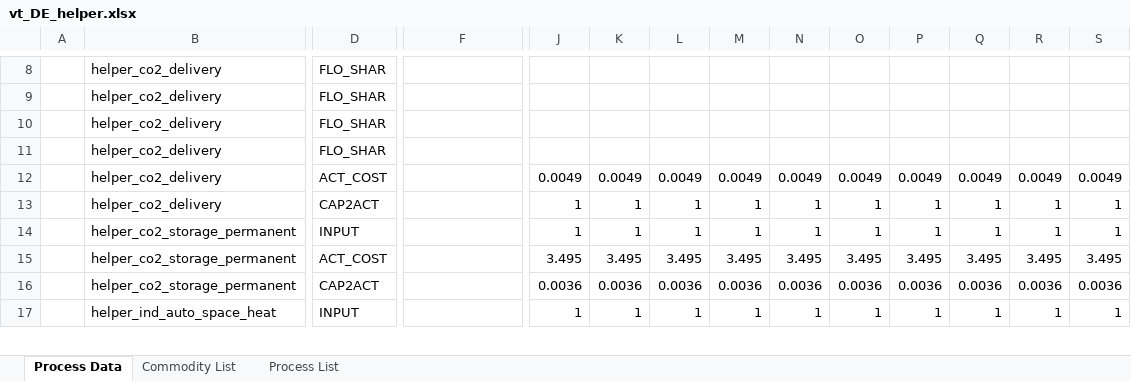
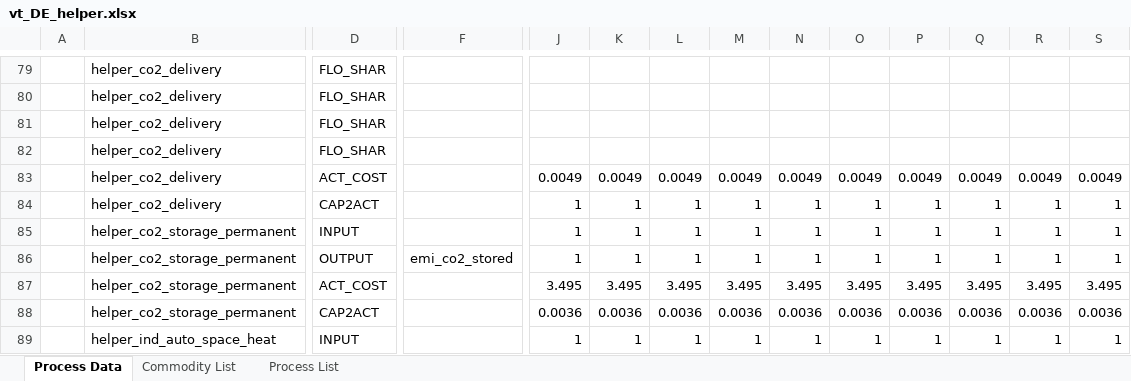
Before and after one commit to sedos-project/data_adapter_times, an Excel workbook: output_data/vt_DE_helper.xlsx, sheet Process Data, drawn as a sheet; only a part is shown, gaps mark what is left out; values as stored, in another font and other column widths than the file's, no cell formats; rows hold the shown columns only; the diff covers the shown part only; the diff names each change by its address in the sheet, - before the commit and + after, or states it on an @@ line.

Commit message:
Refine process filtering logic to allow specific prefixes for '_ag' processes

```diff
--- a/output_data/vt_DE_helper.xlsx (sheet Process Data)
+++ b/output_data/vt_DE_helper.xlsx (sheet Process Data)
+row 86:  | helper_co2_storage_permanent | OUTPUT | emi_co2_stored | 1 | 1 | 1 | 1 | 1 | 1 | 1 | 1 | 1 | 1
```
Also changed, not shown: 71 added rows elsewhere in this sheet, sheet Process List, sheet Commodity List, cell formats, config_data/SysSettings.xlsx, 3 other files.
